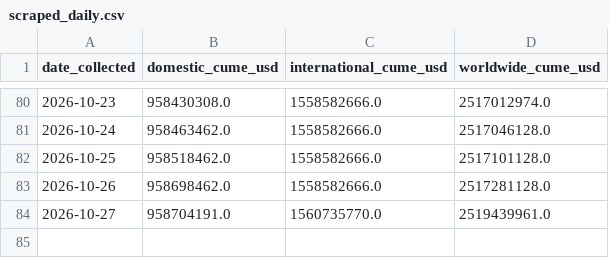
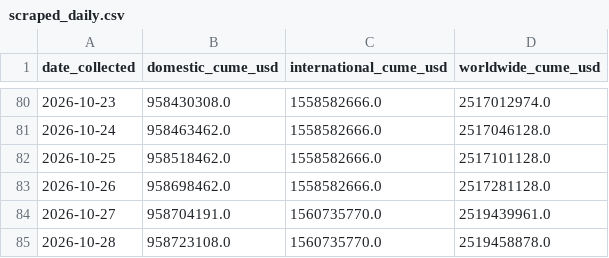
Before and after one commit to varunkumards337-arch/Live-spiderman-brand-new-day-2026-collections-project, a CSV file: scraped_daily.csv, drawn as a sheet; only a part is shown, gaps mark what is left out; the diff names each change by its address in the sheet, - before the commit and + after, or states it on an @@ line.

```diff
--- a/scraped_daily.csv
+++ b/scraped_daily.csv
+row 85: 2026-10-28 | 958723108.0 | 1560735770.0 | 2519458878.0
```
Also changed, not shown: predictions.csv, 2 other files.
